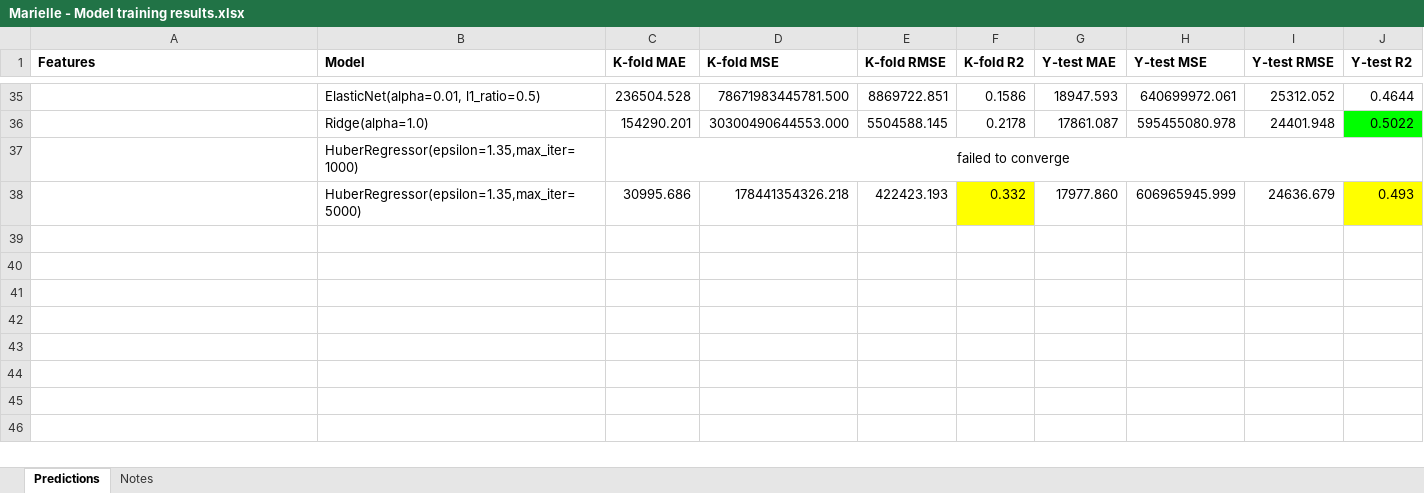
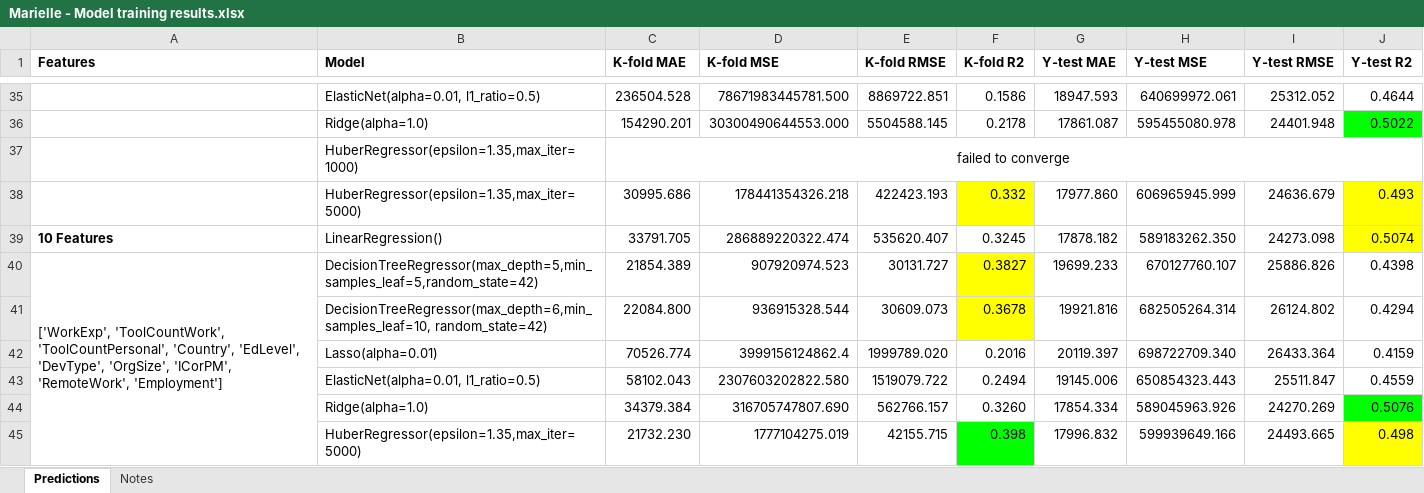
Before and after one commit to STetiana/stackoverflow_buddies, an Excel workbook: Marielle - Model training results.xlsx, sheet Predictions, drawn as a sheet; only a part is shown, gaps mark what is left out; values as stored, in another font and other column widths than the file's, no borders; charts and pictures not drawn; the diff names each change by its address in the sheet, - before the commit and + after, or states it on an @@ line.

Commit message:
updating training sheet

```diff
--- a/Marielle - Model training results.xlsx (sheet Predictions)
+++ b/Marielle - Model training results.xlsx (sheet Predictions)
+row 39: 10 Features | LinearRegression() | 33791.705 | 286889220322.474 | 535620.407 | 0.3245 | 17878.182 | 589183262.350 | 24273.098 | 0.5074
+row 40: ['WorkExp', 'ToolCountWork', 'ToolCountPersonal', 'Country', 'EdLevel', 'DevType', 'OrgSize', 'ICorPM', 'RemoteWork', 'Employment'] | DecisionTreeRegressor(max_depth=5,min_samples_leaf=5,random_state=42) | 21854.389 | 907920974.523 | 30131.727 | 0.3827 | 19699.233 | 670127760.107 | 25886.826 | 0.4398
+row 41:  | DecisionTreeRegressor(max_depth=6,min_samples_leaf=10, random_state=42) | 22084.800 | 936915328.544 | 30609.073 | 0.3678 | 19921.816 | 682505264.314 | 26124.802 | 0.4294
+row 42:  | Lasso(alpha=0.01) | 70526.774 | 3999156124862.4 | 1999789.020 | 0.2016 | 20119.397 | 698722709.340 | 26433.364 | 0.4159
+row 43:  | ElasticNet(alpha=0.01, l1_ratio=0.5) | 58102.043 | 2307603202822.580 | 1519079.722 | 0.2494 | 19145.006 | 650854323.443 | 25511.847 | 0.4559
+row 44:  | Ridge(alpha=1.0) | 34379.384 | 316705747807.690 | 562766.157 | 0.3260 | 17854.334 | 589045963.926 | 24270.269 | 0.5076
+row 45:  | HuberRegressor(epsilon=1.35,max_iter=5000) | 21732.230 | 1777104275.019 | 42155.715 | 0.398 | 17996.832 | 599939649.166 | 24493.665 | 0.498
```
